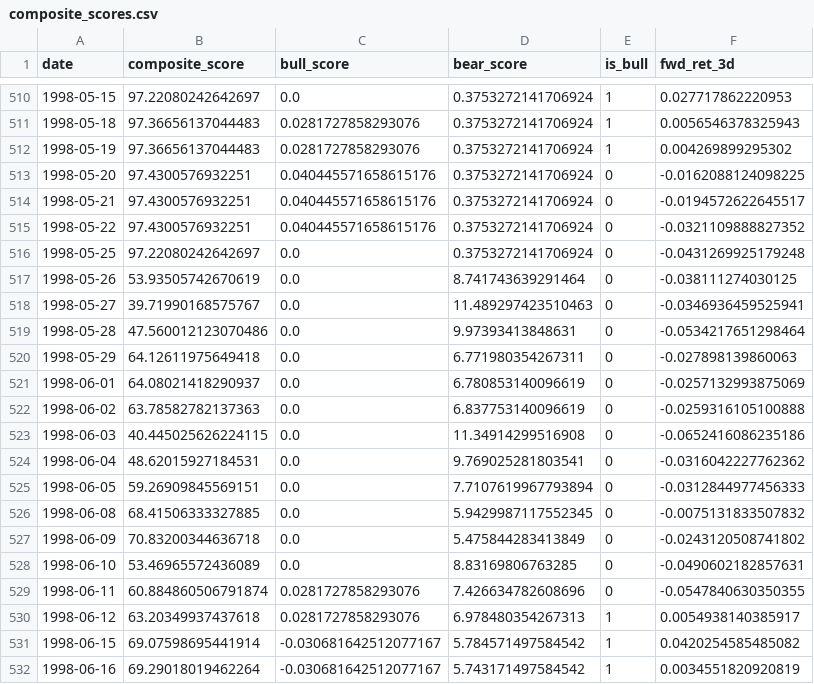
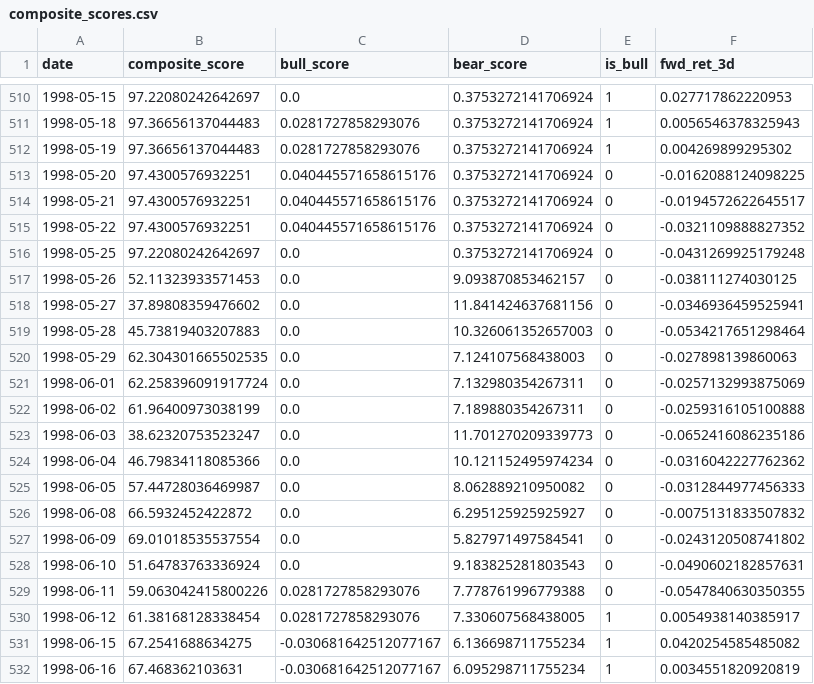
Before and after one commit to XP20225/nifty-planets, a CSV file: results/synthesis/composite_scores.csv, drawn as a sheet; only a part is shown, gaps mark what is left out; the diff covers the shown part only.

```diff
--- a/results/synthesis/composite_scores.csv
+++ b/results/synthesis/composite_scores.csv
@@ -516,17 +516,17 @@ date,composite_score,bull_score,bear_score,is_bull,fwd_ret_3d
 1998-05-25,97.22080242642697,0.0,0.3753272141706924,0,-0.0431269925179248
-1998-05-26,53.93505742670619,0.0,8.741743639291464,0,-0.038111274030125
-1998-05-27,39.71990168575767,0.0,11.489297423510463,0,-0.0346936459525941
-1998-05-28,47.560012123070486,0.0,9.97393413848631,0,-0.0534217651298464
-1998-05-29,64.12611975649418,0.0,6.771980354267311,0,-0.027898139860063
-1998-06-01,64.08021418290937,0.0,6.780853140096619,0,-0.0257132993875069
-1998-06-02,63.78582782137363,0.0,6.837753140096619,0,-0.0259316105100888
-1998-06-03,40.445025626224115,0.0,11.34914299516908,0,-0.0652416086235186
-1998-06-04,48.62015927184531,0.0,9.769025281803541,0,-0.0316042227762362
-1998-06-05,59.26909845569151,0.0,7.7107619967793894,0,-0.0312844977456333
-1998-06-08,68.41506333327885,0.0,5.9429987117552345,0,-0.0075131833507832
-1998-06-09,70.83200344636718,0.0,5.475844283413849,0,-0.0243120508741802
-1998-06-10,53.46965572436089,0.0,8.83169806763285,0,-0.0490602182857631
-1998-06-11,60.884860506791874,0.0281727858293076,7.426634782608696,0,-0.0547840630350355
-1998-06-12,63.20349937437618,0.0281727858293076,6.978480354267313,1,0.0054938140385917
-1998-06-15,69.07598695441914,-0.030681642512077167,5.784571497584542,1,0.0420254585485082
-1998-06-16,69.29018019462264,-0.030681642512077167,5.743171497584542,1,0.0034551820920819
+1998-05-26,52.11323933571453,0.0,9.093870853462157,0,-0.038111274030125
+1998-05-27,37.89808359476602,0.0,11.841424637681156,0,-0.0346936459525941
+1998-05-28,45.73819403207883,0.0,10.326061352657003,0,-0.0534217651298464
+1998-05-29,62.304301665502535,0.0,7.124107568438003,0,-0.027898139860063
+1998-06-01,62.258396091917724,0.0,7.132980354267311,0,-0.0257132993875069
+1998-06-02,61.96400973038199,0.0,7.189880354267311,0,-0.0259316105100888
+1998-06-03,38.62320753523247,0.0,11.701270209339773,0,-0.0652416086235186
+1998-06-04,46.79834118085366,0.0,10.121152495974234,0,-0.0316042227762362
+1998-06-05,57.44728036469987,0.0,8.062889210950082,0,-0.0312844977456333
+1998-06-08,66.5932452422872,0.0,6.295125925925927,0,-0.0075131833507832
+1998-06-09,69.01018535537554,0.0,5.827971497584541,0,-0.0243120508741802
+1998-06-10,51.64783763336924,0.0,9.183825281803543,0,-0.0490602182857631
+1998-06-11,59.063042415800226,0.0281727858293076,7.778761996779388,0,-0.0547840630350355
+1998-06-12,61.38168128338454,0.0281727858293076,7.330607568438005,1,0.0054938140385917
+1998-06-15,67.2541688634275,-0.030681642512077167,6.136698711755234,1,0.0420254585485082
+1998-06-16,67.468362103631,-0.030681642512077167,6.095298711755234,1,0.0034551820920819
```
Also changed, not shown: 156 edited cells elsewhere in this file, results/synthesis/backtest_trade_log.csv, results/validation/accuracy_selectivity_surface.csv, 9 other files.
